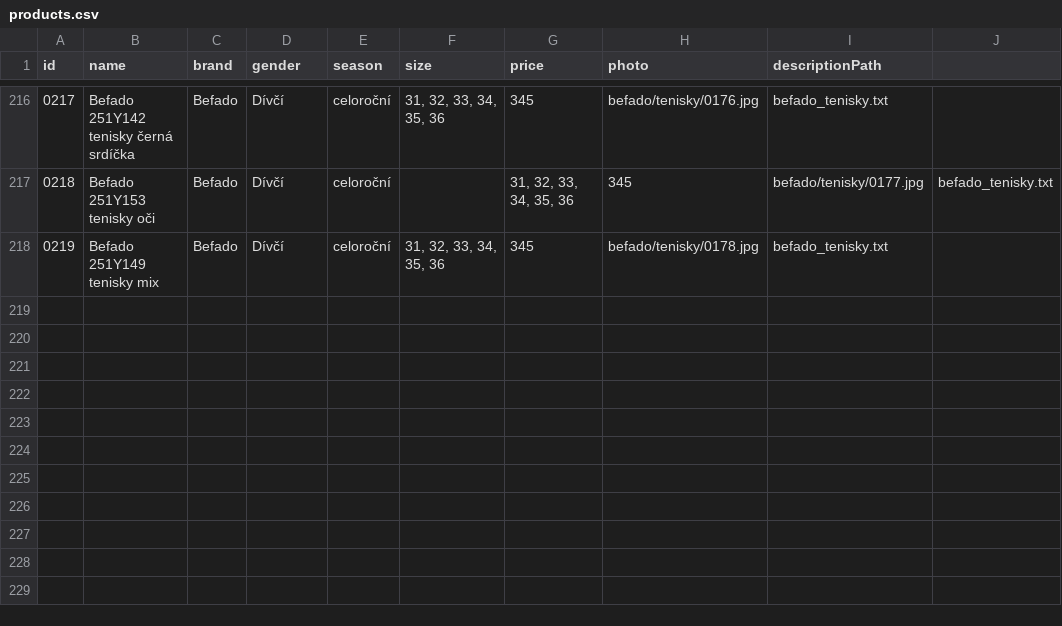
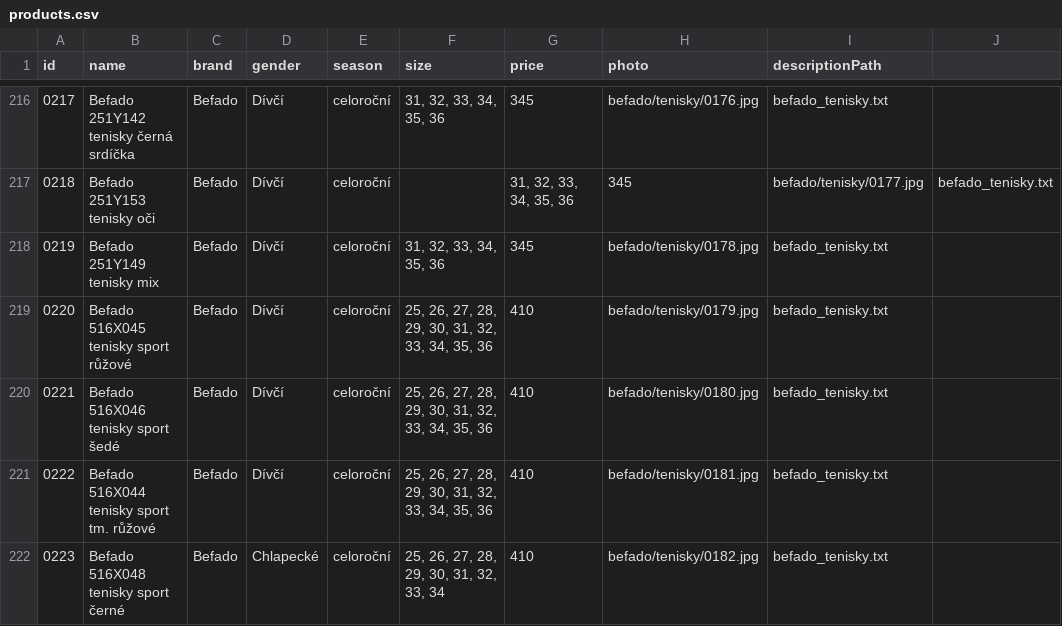
Before and after one commit to ad-ab/boty-boticky, a CSV file: static/boty/products.csv, drawn as a sheet; only a part is shown, gaps mark what is left out.

Commit message:
Update products.csv

```diff
--- a/static/boty/products.csv
+++ b/static/boty/products.csv
@@ -218 +218,5 @@ id|name|brand|gender|season|size|price|photo|descriptionPath
 0219|Befado 251Y149 tenisky mix|Befado|Dívčí|celoroční|31, 32, 33, 34, 35, 36|345|befado/tenisky/0178.jpg|befado_tenisky.txt
+0220|Befado 516X045 tenisky sport růžové|Befado|Dívčí|celoroční|25, 26, 27, 28, 29, 30, 31, 32, 33, 34, 35, 36|410|befado/tenisky/0179.jpg|befado_tenisky.txt
+0221|Befado 516X046 tenisky sport šedé|Befado|Dívčí|celoroční|25, 26, 27, 28, 29, 30, 31, 32, 33, 34, 35, 36|410|befado/tenisky/0180.jpg|befado_tenisky.txt
+0222|Befado 516X044 tenisky sport tm. růžové|Befado|Dívčí|celoroční|25, 26, 27, 28, 29, 30, 31, 32, 33, 34, 35, 36|410|befado/tenisky/0181.jpg|befado_tenisky.txt
+0223|Befado 516X048 tenisky sport černé|Befado|Chlapecké|celoroční|25, 26, 27, 28, 29, 30, 31, 32, 33, 34|410|befado/tenisky/0182.jpg|befado_tenisky.txt
```
